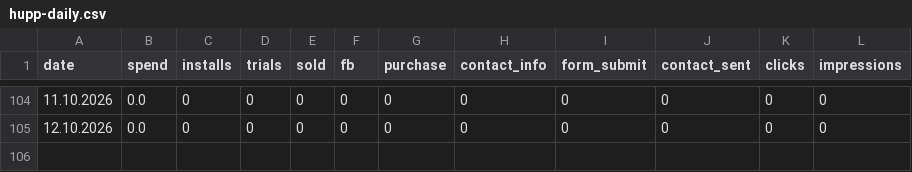
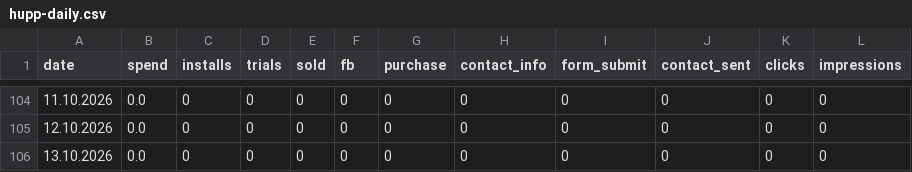
Before and after one commit to lusnikovvaceslav9-oss/hupp, a CSV file: data/hupp-daily.csv, drawn as a sheet; only a part is shown, gaps mark what is left out; the diff names each change by its address in the sheet, - before the commit and + after, or states it on an @@ line.

Commit message:
chore: auto-update Hupp feed data

```diff
--- a/data/hupp-daily.csv
+++ b/data/hupp-daily.csv
+row 106: 13.10.2026 | 0.0 | 0 | 0 | 0 | 0 | 0 | 0 | 0 | 0 | 0 | 0
```
Also changed, not shown: data/izdaniya-daily.csv, 4 other files.
